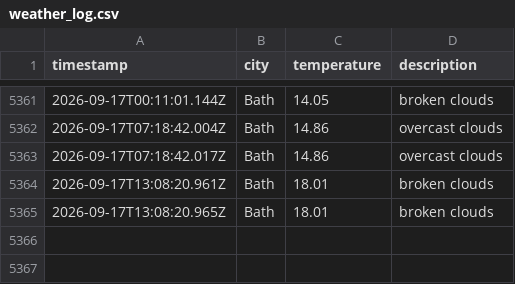
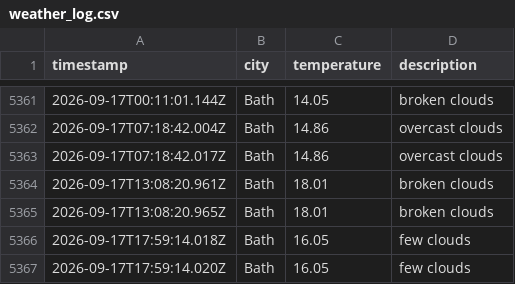
Before and after one commit to MVCRUST/DataOps-weather, a CSV file: data/weather_log.csv, drawn as a sheet; only a part is shown, gaps mark what is left out; the diff names each change by its address in the sheet, - before the commit and + after, or states it on an @@ line.

```diff
--- a/data/weather_log.csv
+++ b/data/weather_log.csv
+row 5366: 2026-09-17T17:59:14.018Z | Bath | 16.05 | few clouds
+row 5367: 2026-09-17T17:59:14.020Z | Bath | 16.05 | few clouds
```
Also changed, not shown: 1 other file.
